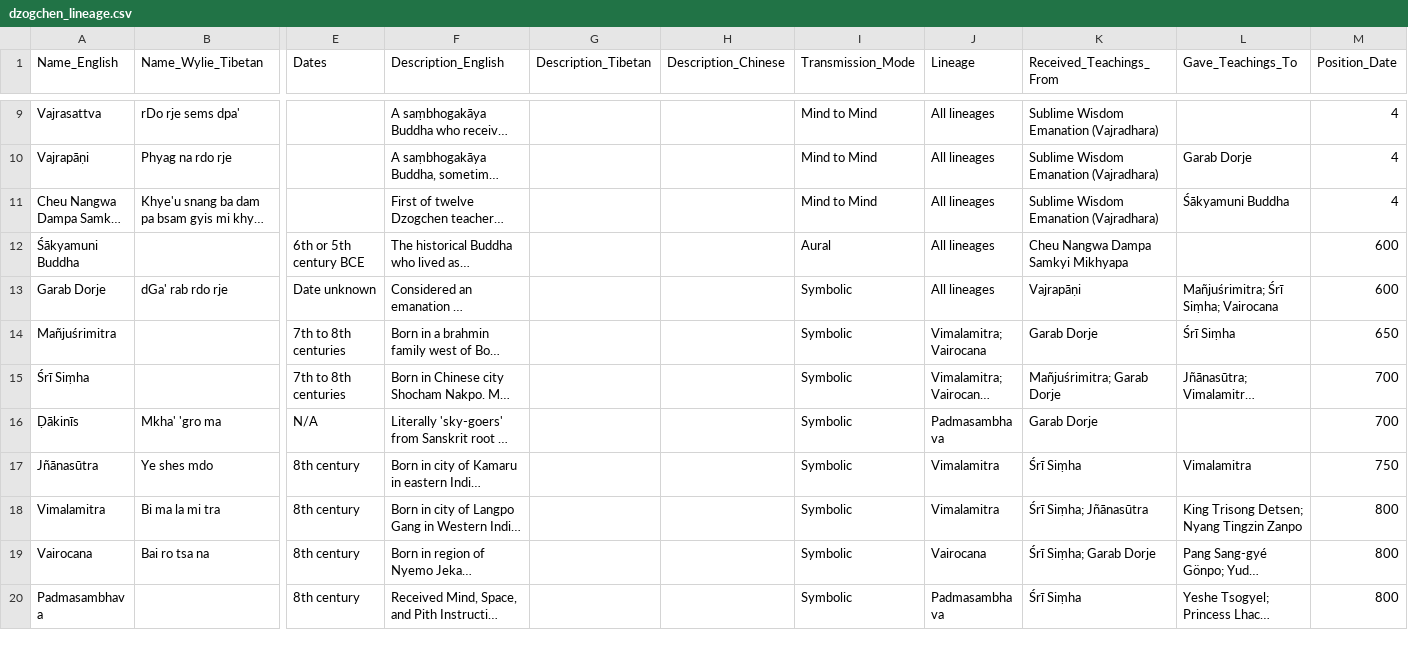
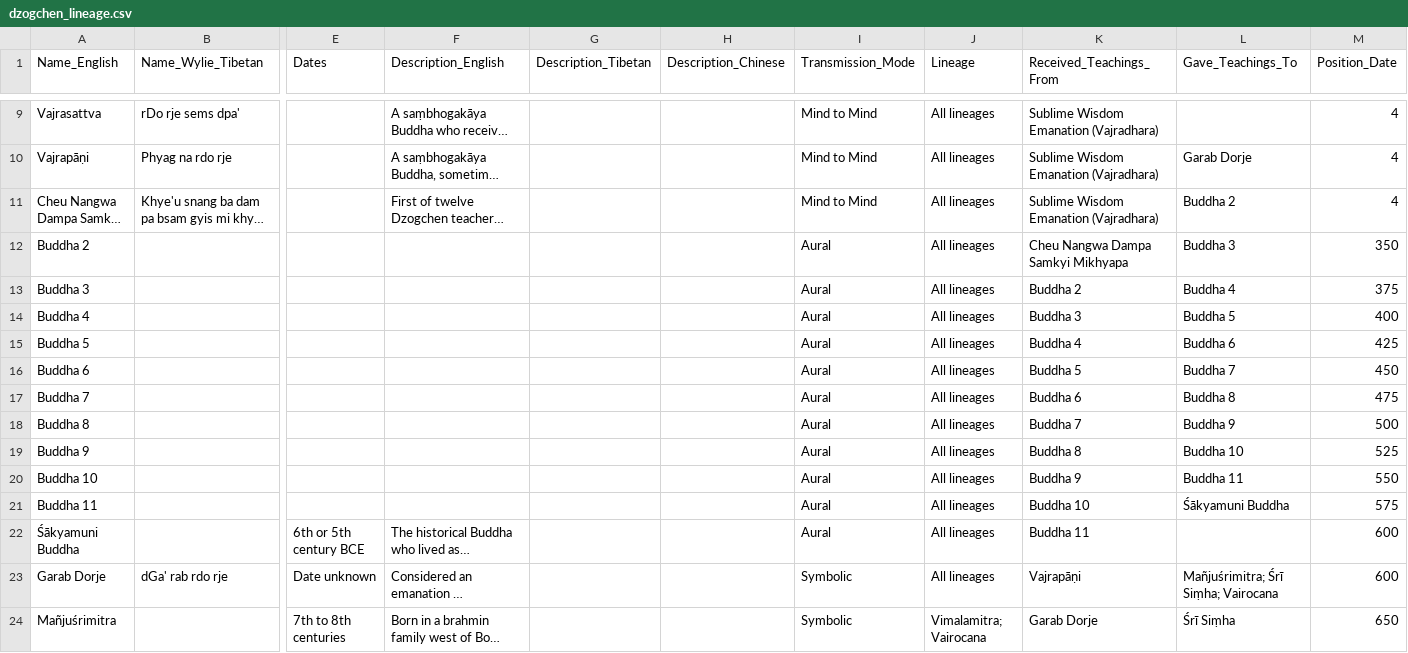
Before and after one commit to aftab-h/buddhist-lineage-tree-for-web, a CSV file: data/dzogchen_lineage.csv, drawn as a sheet; only a part is shown, gaps mark what is left out; the shorter side is filled out with more unchanged rows; long unchanged cells end in …; addresses are those after the commit; rows hold the shown columns only; the diff names each change by its address in the sheet, - before the commit and + after, or states it on an @@ line.

Commit message:
Update index.html and dzogchen_lineage.csv: Refactor usage instructions for clarity, implement ordinal layer mapping for improved data handling, and enhance lineage data with additional entries for better historical accuracy.

```diff
--- a/data/dzogchen_lineage.csv
+++ b/data/dzogchen_lineage.csv
-L11 (Gave_Teachings_To): Śākyamuni Buddha
+L11 (Gave_Teachings_To): Buddha 2
+row 12: Buddha 2 |  |  |  |  |  | Aural | All lineages | Cheu Nangwa Dampa Samkyi Mikhyapa | Buddha 3 | 350
+row 13: Buddha 3 |  |  |  |  |  | Aural | All lineages | Buddha 2 | Buddha 4 | 375
+row 14: Buddha 4 |  |  |  |  |  | Aural | All lineages | Buddha 3 | Buddha 5 | 400
+row 15: Buddha 5 |  |  |  |  |  | Aural | All lineages | Buddha 4 | Buddha 6 | 425
+row 16: Buddha 6 |  |  |  |  |  | Aural | All lineages | Buddha 5 | Buddha 7 | 450
+row 17: Buddha 7 |  |  |  |  |  | Aural | All lineages | Buddha 6 | Buddha 8 | 475
+row 18: Buddha 8 |  |  |  |  |  | Aural | All lineages | Buddha 7 | Buddha 9 | 500
+row 19: Buddha 9 |  |  |  |  |  | Aural | All lineages | Buddha 8 | Buddha 10 | 525
+row 20: Buddha 10 |  |  |  |  |  | Aural | All lineages | Buddha 9 | Buddha 11 | 550
+row 21: Buddha 11 |  |  |  |  |  | Aural | All lineages | Buddha 10 | Śākyamuni Buddha | 575
-K22 (Received_Teachings_From): Cheu Nangwa Dampa Samkyi Mikhyapa
+K22 (Received_Teachings_From): Buddha 11
```
Also changed, not shown: 1 other file.
